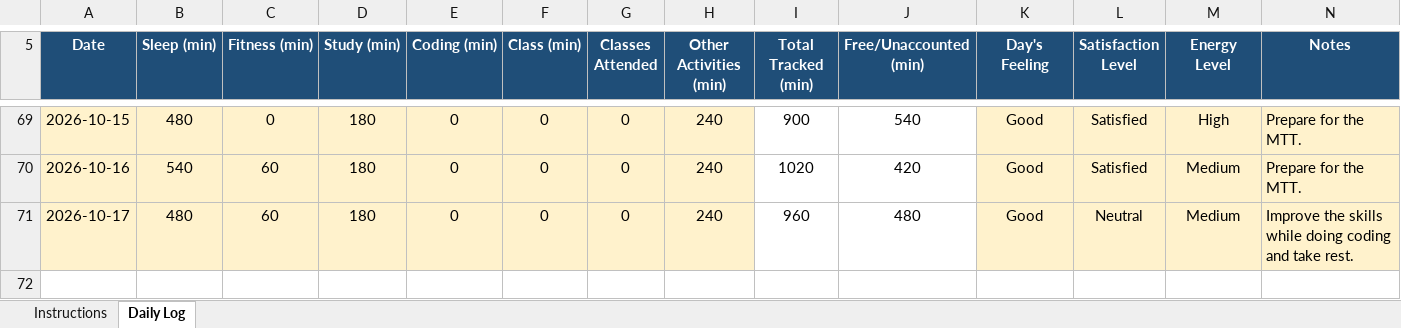
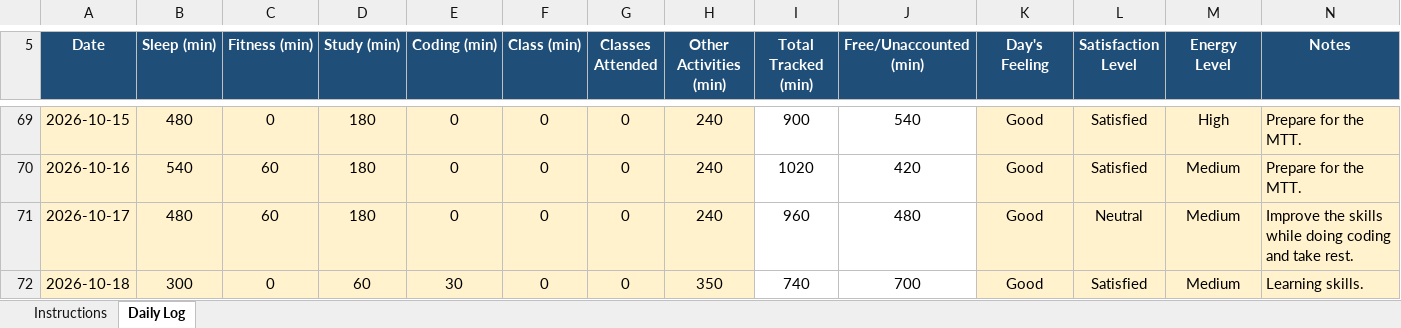
Before and after one commit to happysinghrajput8910-hue/CAP776, an Excel workbook: 12618065.xlsx, sheet Daily Log, drawn as a sheet; only a part is shown, gaps mark what is left out; values as stored, in another font and other column widths than the file's, no borders; conditional formats not drawn; the diff names each change by its address in the sheet, - before the commit and + after, or states it on an @@ line.

```diff
--- a/12618065.xlsx (sheet Daily Log)
+++ b/12618065.xlsx (sheet Daily Log)
+row 72: 2026-10-18 | 300 | 0 | 60 | 30 | 0 | 0 | 350 | 740 | 700 | Good | Satisfied | Medium | Learning skills.
```
Also changed, not shown: 1 other file.
